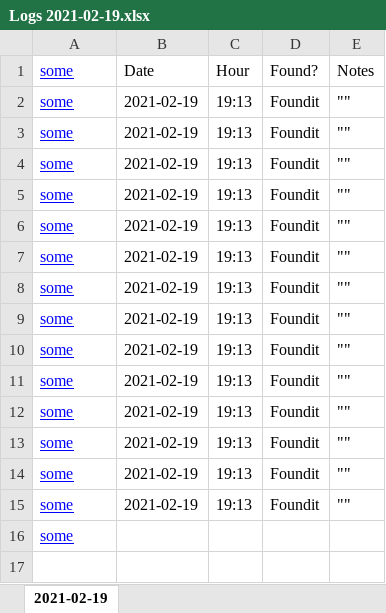
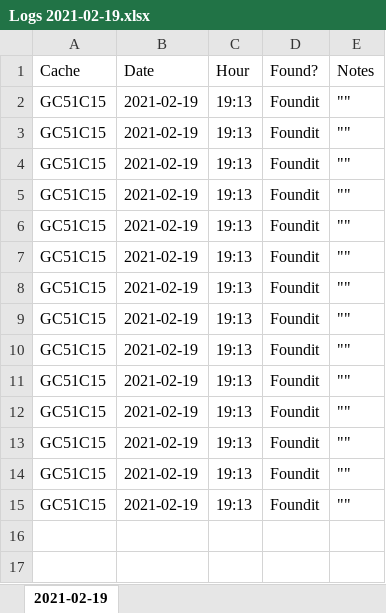
Before and after one commit to Fabio-A-Sa/Macros, an Excel workbook: Logs 2021-02-19.xlsx, sheet 2021-02-19, drawn as a sheet; values as stored, in another font and other column widths than the file's, no borders; the diff names each change by its address in the sheet, - before the commit and + after, or states it on an @@ line.

```diff
--- a/Logs 2021-02-19.xlsx (sheet 2021-02-19)
+++ b/Logs 2021-02-19.xlsx (sheet 2021-02-19)
-A1: some
+A1: Cache
@@ A1:A15 underline: on → off, text colour: #0000FF → black @@
-A2:A15 (Cache): some
+A2:A15 (Cache): GC51C15
-A16 (Cache): some
+A16 (Cache): (empty)
+row 17: (empty)
```
Also changed, not shown: 3 other files.
